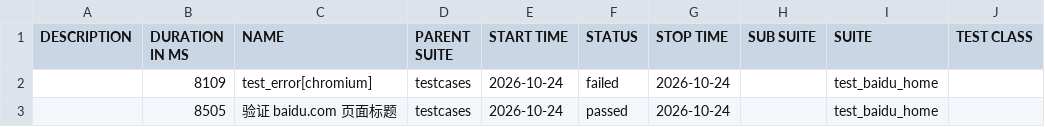
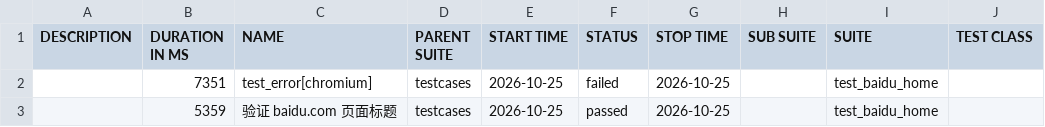
Before and after one commit to 81189149/test_baidu_ui, a CSV file: data/suites.csv, drawn as a sheet; only a part is shown; the diff names each change by its address in the sheet, - before the commit and + after, or states it on an @@ line.

```diff
--- a/data/suites.csv
+++ b/data/suites.csv
-B2 (DURATION IN MS): 8109
+B2 (DURATION IN MS): 7351
-E2:E3 (START TIME): 2026-10-24
+E2:E3 (START TIME): 2026-10-25
-G2:G3 (STOP TIME): 2026-10-24
+G2:G3 (STOP TIME): 2026-10-25
-B3 (DURATION IN MS): 8505
+B3 (DURATION IN MS): 5359
```
Also changed, not shown: 21 other files.
